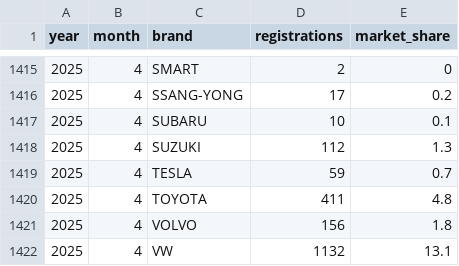
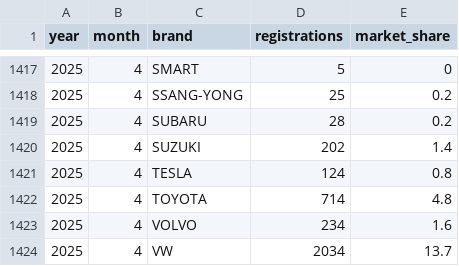
Before and after one commit to firedevs-team/tesla-data, a CSV file: car_registrations/countries/austria/registrations_by_brand.csv, drawn as a sheet; only a part is shown, gaps mark what is left out; the diff covers the shown part only.

```diff
--- a/car_registrations/countries/austria/registrations_by_brand.csv
+++ b/car_registrations/countries/austria/registrations_by_brand.csv
@@ -1415,8 +1417,8 @@
-2025,4,"SMART",2,0
-2025,4,"SSANG-YONG",17,0.2
-2025,4,"SUBARU",10,0.1
-2025,4,"SUZUKI",112,1.3
-2025,4,"TESLA",59,0.7
-2025,4,"TOYOTA",411,4.8
-2025,4,"VOLVO",156,1.8
-2025,4,"VW",1132,13.1
+2025,4,"SMART",5,0
+2025,4,"SSANG-YONG",25,0.2
+2025,4,"SUBARU",28,0.2
+2025,4,"SUZUKI",202,1.4
+2025,4,"TESLA",124,0.8
+2025,4,"TOYOTA",714,4.8
+2025,4,"VOLVO",234,1.6
+2025,4,"VW",2034,13.7
```
Also changed, not shown: 2 added rows and 64 edited cells elsewhere in this file, _generated/tesla_monthly_registrations.csv, 1 other file.
